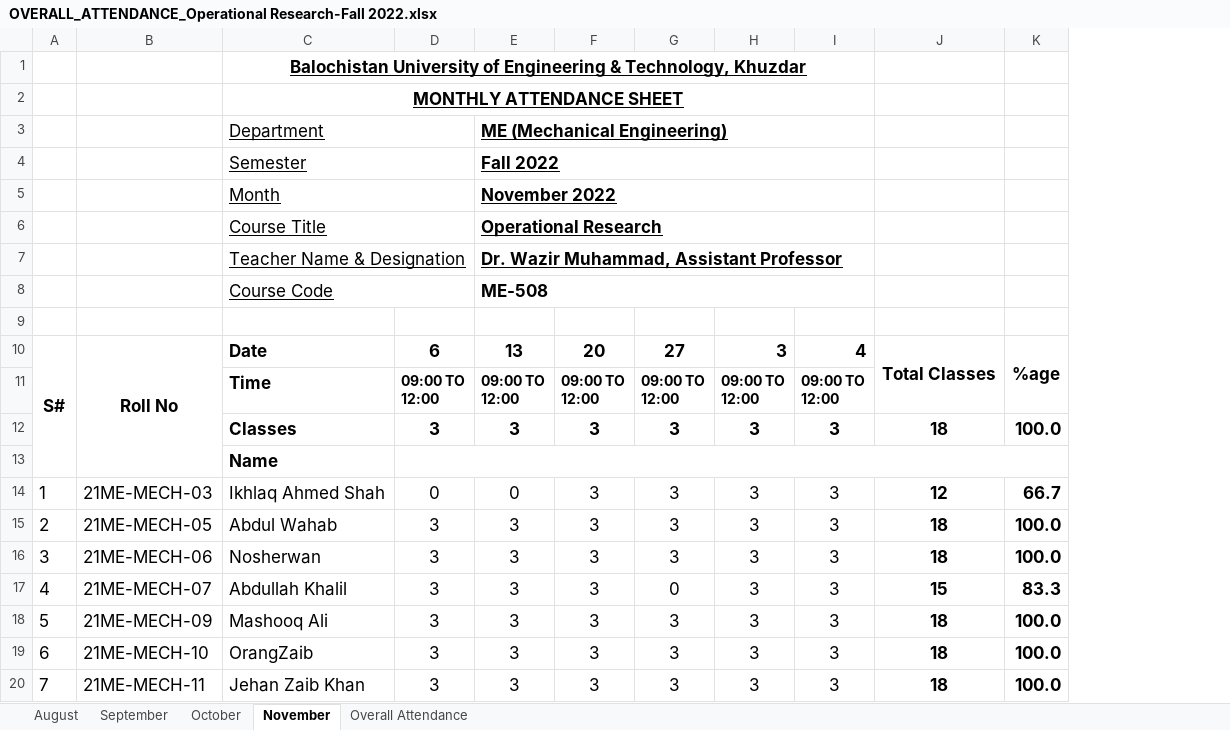
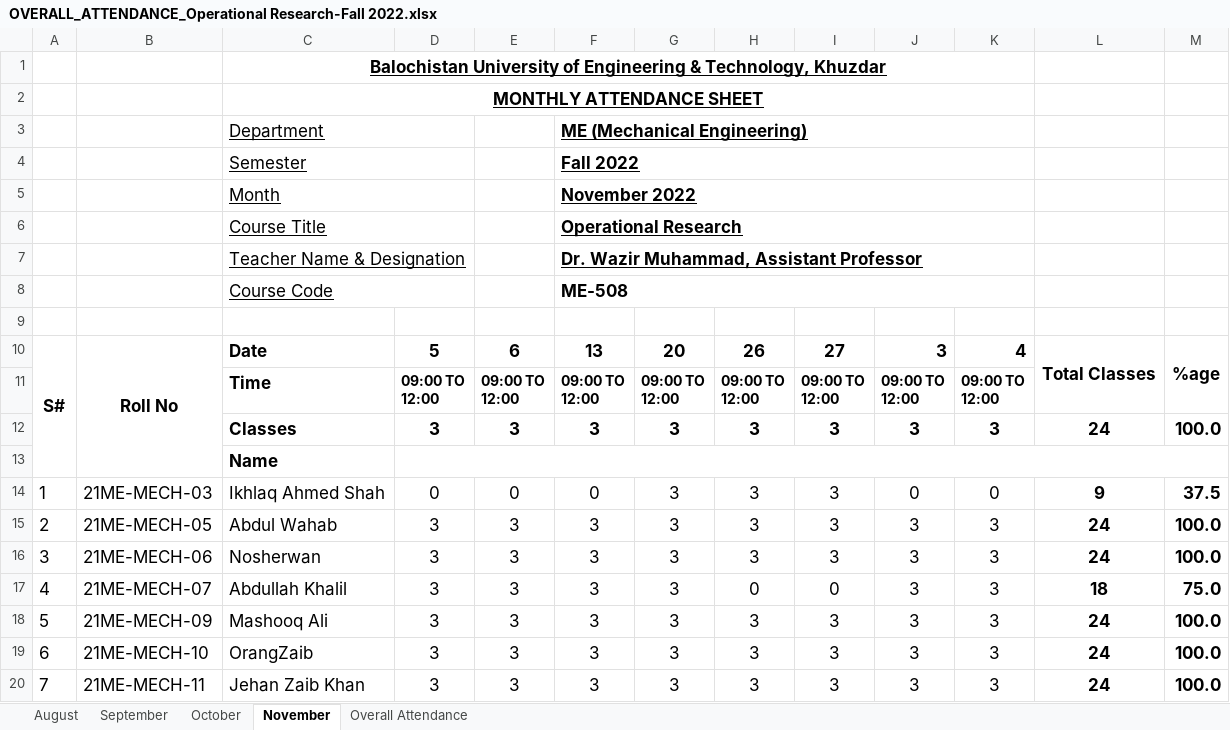
Before and after one commit to niazwazir/Operational-Research, an Excel workbook: Operational-Research_Fall_2022/OVERALL_ATTENDANCE_Operational Research-Fall 2022.xlsx, sheet November, drawn as a sheet; only a part is shown; values as stored, in another font and other column widths than the file's, no borders; charts and pictures not drawn; removed rows and columns are numbered as before the commit, all else as after; ↵ is a line break in a cell; the diff names each change by its address in the sheet, - before the commit and + after, or states it on an @@ line.

```diff
--- a/Operational-Research_Fall_2022/OVERALL_ATTENDANCE_Operational Research-Fall 2022.xlsx (sheet November)
+++ b/Operational-Research_Fall_2022/OVERALL_ATTENDANCE_Operational Research-Fall 2022.xlsx (sheet November)
+column E, rows 10-20: 6 | 09:00 TO ↵ 12:00 | 3 |  | 0 | 3 | 3 | 3 | 3 | 3 | 3
+column H, rows 10-20: 26 | 09:00 TO ↵ 12:00 | 3 |  | 3 | 3 | 3 | 0 | 3 | 3 | 3
-column J, rows 10-20: Total Classes |  | 18 |  | 12 | 18 | 18 | 15 | 18 | 18 | 18
+column L, rows 10-20: Total Classes |  | 24 |  | 9 | 24 | 24 | 18 | 24 | 24 | 24
-D10: 6
+D10: 5
-J14: 3
+J14: 0
-K14: 3
+K14: 0
-M14: 66.7
+M14: 37.5
-M17: 83.3
+M17: 75.0
```
Also changed, not shown: sheet Overall Attendance, formulas that keep their value.
